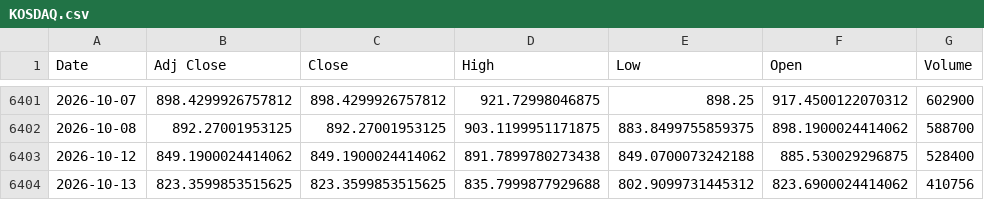
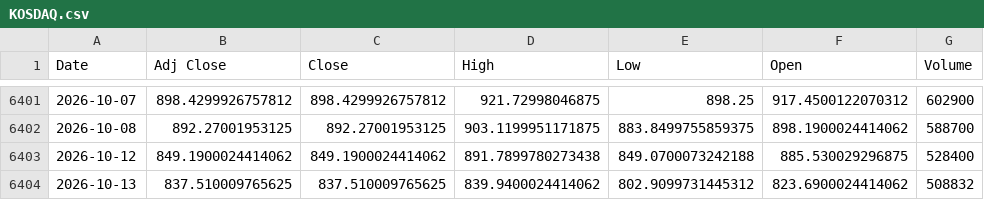
Before and after one commit to khemosu99-bit/overnight-kr, a CSV file: data/raw/KOSDAQ.csv, drawn as a sheet; only a part is shown, gaps mark what is left out.

```diff
--- a/data/raw/KOSDAQ.csv
+++ b/data/raw/KOSDAQ.csv
@@ -6403,2 +6403,2 @@ Date,Adj Close,Close,High,Low,Open,Volume
 2026-10-12,849.1900024414062,849.1900024414062,891.7899780273438,849.0700073242188,885.530029296875,528400
-2026-10-13,823.3599853515625,823.3599853515625,835.7999877929688,802.9099731445312,823.6900024414062,410756
+2026-10-13,837.510009765625,837.510009765625,839.9400024414062,802.9099731445312,823.6900024414062,508832
```
Also changed, not shown: data/raw/EWY.csv, data/raw/KOSPI.csv, 40 other files.
